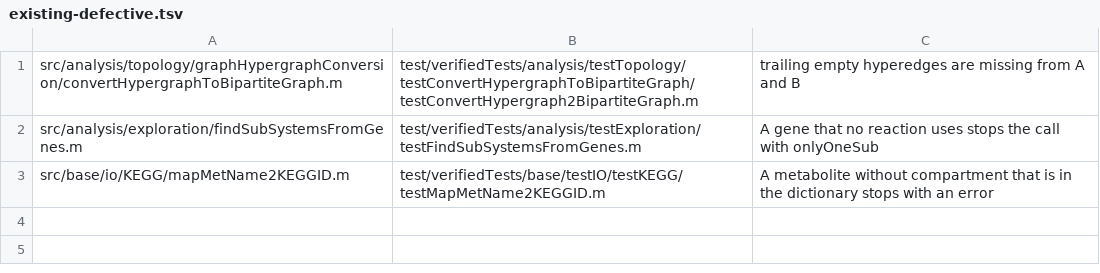
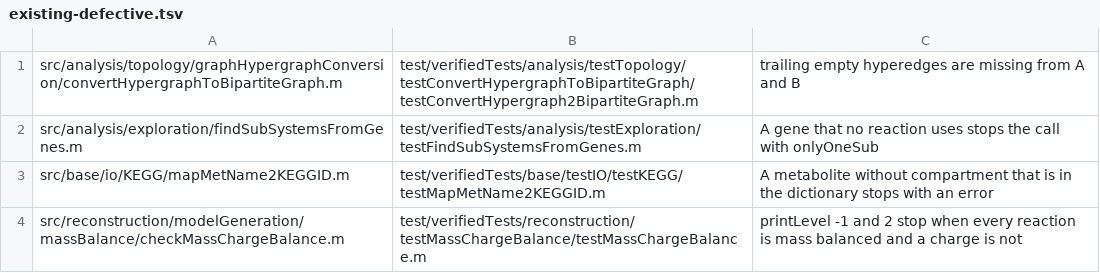
Before and after one commit to opencobra/cobratoolbox, a TSV file: specs/20261113-142115-test-backfill-tiers/inventory/existing-defective.tsv, drawn as a sheet.

Commit message:
Back-fill waves 28-29: 15 functions unblocked by the core fixes, 5 tested
Wave 28 (Tier 1) and wave 29 (Tier 2), the first functions unblocked by
feature 20261120-161825-core-blocker-fixes (task T090):
- tested: removeTempFiles, plotRelaxedFBA, findRXNFilesPlain,
  extendModelFieldsForType, alphabetizeModel
- quarantined (confirmed by the lead): checkSolFeas (seed NONE: no src call
  reaches it), quanQualAcc, preprocessingOmicsModel, metUtilisation,
  findRXNFiles, findBondsBrokenAndFormed, findEnthalpyChange,
  convertToIrreversible (C not negated for flipped reactions), moveRxn
  (square S permuted by rows)
- checkMassChargeBalance (already tested): printLevel -1 and 2 stop when every
  reaction is mass balanced; recorded in testMassChargeBalance's header and
  existing-defective.tsv; reach through findStoichConsistentSubset (fileName
  form), driver_createTrainingModel and checkRankFR blocks 238 rows

All 14 new tests pass together with coverage; --verify-coverage and --check
report no problem. Registry: 839 defects. Also the PR note and the ranking of
the wrong-result defects for feature 20261120-161825-core-blocker-fixes.

```diff
--- a/specs/20261113-142115-test-backfill-tiers/inventory/existing-defective.tsv
+++ b/specs/20261113-142115-test-backfill-tiers/inventory/existing-defective.tsv
@@ -3 +3,2 @@ src/analysis/exploration/findSubSystemsFromGenes.m	test/verifiedTests/analysis/t
 src/base/io/KEGG/mapMetName2KEGGID.m	test/verifiedTests/base/testIO/testKEGG/testMapMetName2KEGGID.m	A metabolite without compartment that is in the dictionary stops with an error
+src/reconstruction/modelGeneration/massBalance/checkMassChargeBalance.m	test/verifiedTests/reconstruction/testMassChargeBalance/testMassChargeBalance.m	printLevel -1 and 2 stop when every reaction is mass balanced and a charge is not
```
Also changed, not shown: specs/20261113-142115-test-backfill-tiers/inventory/quarantine-seeds.tsv, 25 other files.
